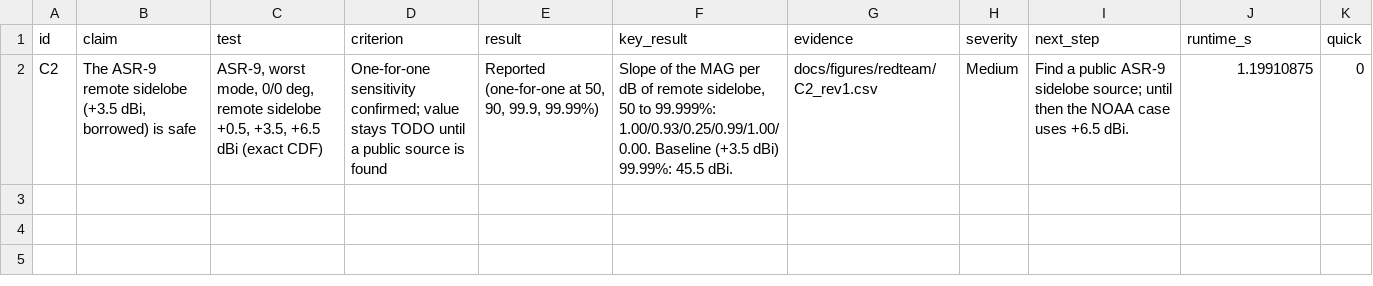
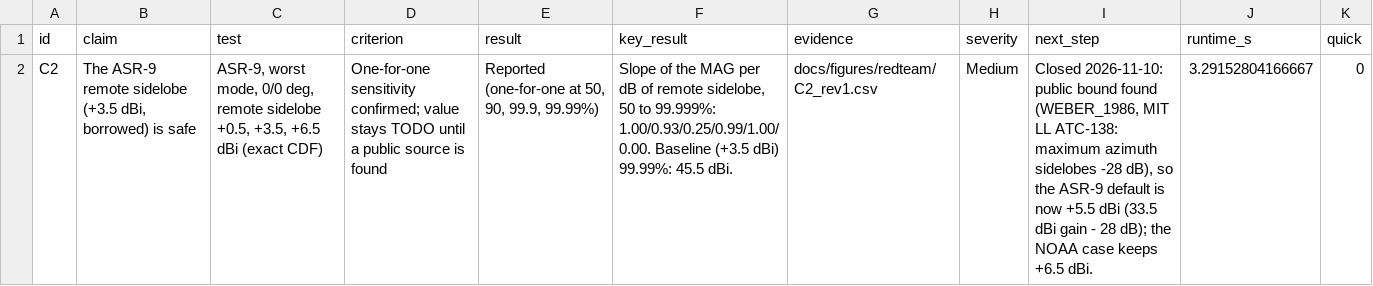
Before and after one commit to nicklasorte/mutual_antenna_gain, a CSV file: docs/figures/redteam/C2_row.csv, drawn as a sheet; the diff names each change by its address in the sheet, - before the commit and + after, or states it on an @@ line.

```diff
--- a/docs/figures/redteam/C2_row.csv
+++ b/docs/figures/redteam/C2_row.csv
-I2 (next_step): Find a public ASR-9 sidelobe source; until then the NOAA case uses +6.5 dBi.
+I2 (next_step): Closed 2026-11-10: public bound found (WEBER_1986, MIT LL ATC-138: maximum azimuth sidelobes -28 dB), so the ASR-9 default is now +5.5 dBi (33.5 dBi gain - 28 dB); the NOAA case keeps +6.5 dBi.
-J2 (runtime_s): 1.19910875
+J2 (runtime_s): 3.29152804166667
```
Also changed, not shown: docs/figures/redteam/C1_row.csv, docs/figures/redteam/C3_row.csv, 19 other files.
